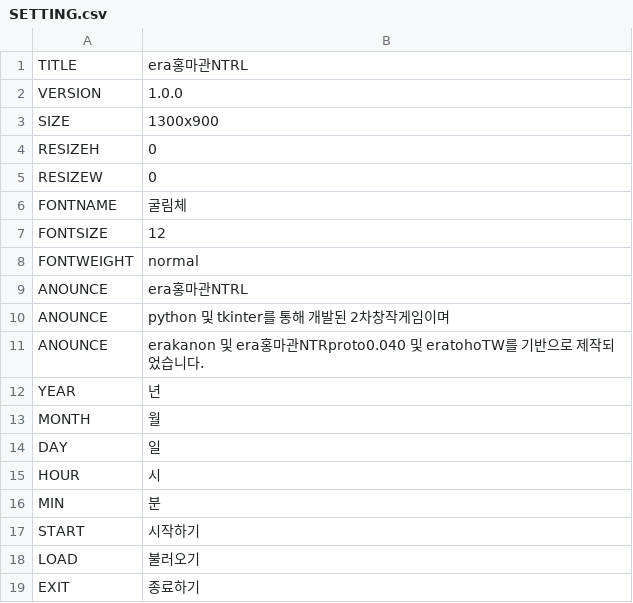
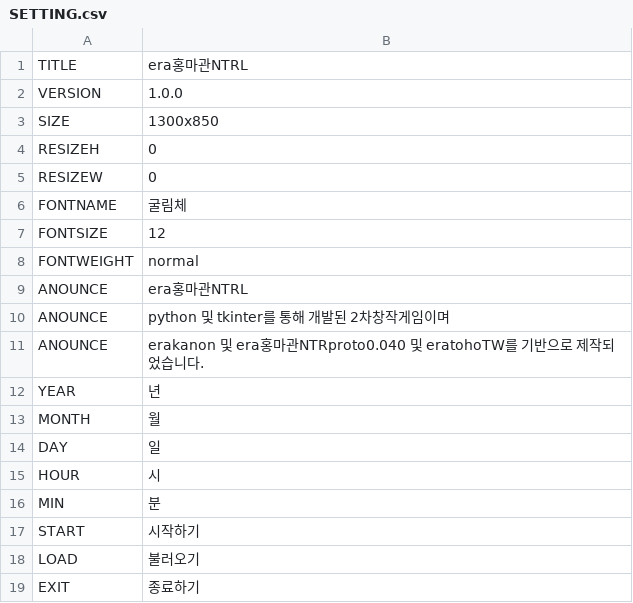
Before and after one commit to TrissElan/PYeratohoNTRL, a CSV file: DATA/SETTING.csv, drawn as a sheet.

Commit message:
deleted:    COMMAND/Category1.py 	new file:   COMMAND/Category100.py 	modified:   DATA/ABL.csv 	modified:   DATA/CHARA1.json 	modified:   DATA/CHARA2.json 	modified:   DATA/CHARA3.json 	modified:   DATA/CHARA4.json 	modified:   DATA/CHARA5.json 	modified:   DATA/CHARA6.json 	modified:   DATA/CHARA7.json 	modified:   DATA/CHARA8.json 	modified:   DATA/SETTING.csv 	modified:   DATA/TRAIN.csv 	modified:   MODULE/CharacterModule.py 	modified:   MODULE/DisplayModule.py 	modified:   MODULE/MapModule.py 	modified:   MODULE/SystemModule.py 	modified:   event.py 	modified:   main.py 	modified:   prepareEnv.py 	modified:   shop.py

```diff
--- a/DATA/SETTING.csv
+++ b/DATA/SETTING.csv
@@ -2,3 +2,3 @@ TITLE,era홍마관NTRL
 VERSION,1.0.0
-SIZE,1300x900
+SIZE,1300x850
 RESIZEH,0
```
Also changed, not shown: DATA/ABL.csv, 20 other files.
